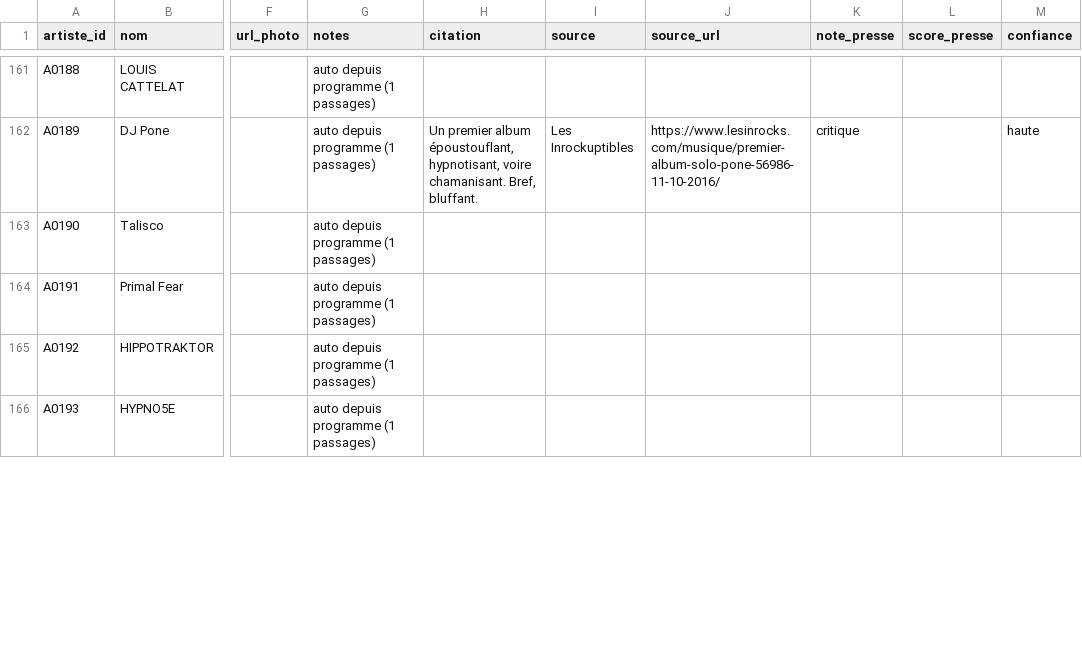
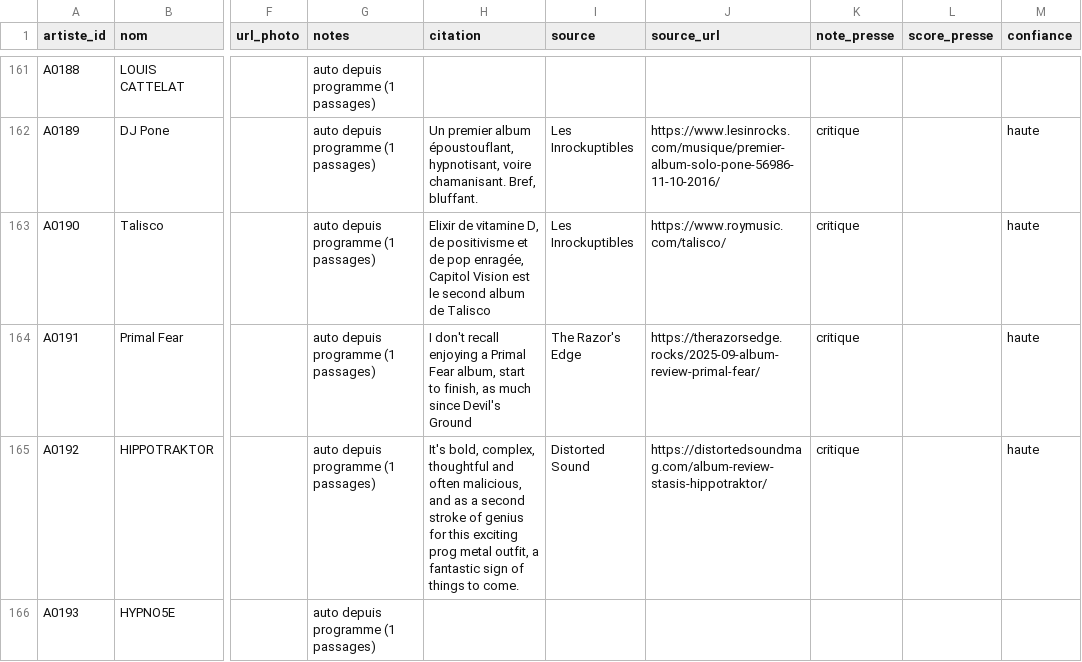
Before and after one commit to edosdat/CultureConnect, a CSV file: data/artistes.csv, drawn as a sheet; only a part is shown, gaps mark what is left out; the diff covers the shown part only; the diff names each change by its address in the sheet, - before the commit and + after, or states it on an @@ line.

Commit message:
data: citations presse musique cumul fill-empty (29 artistes)

```diff
--- a/data/artistes.csv
+++ b/data/artistes.csv
-H163 (citation): (empty)
+H163 (citation): Elixir de vitamine D, de positivisme et de pop enragée, Capitol Vision est le second album de Talisco
-I163 (source): (empty)
+I163 (source): Les Inrockuptibles
-J163 (source_url): (empty)
+J163 (source_url): https://www.roymusic.com/talisco/
-K163:K165 (note_presse): (empty)
+K163:K165 (note_presse): critique
-M163:M165 (confiance): (empty)
+M163:M165 (confiance): haute
-H164 (citation): (empty)
+H164 (citation): I don't recall enjoying a Primal Fear album, start to finish, as much since Devil's Ground
-I164 (source): (empty)
+I164 (source): The Razor's Edge
-J164 (source_url): (empty)
+J164 (source_url): https://therazorsedge.rocks/2025-09-album-review-primal-fear/
-H165 (citation): (empty)
+H165 (citation): It's bold, complex, thoughtful and often malicious, and as a second stroke of genius for this exciting prog metal outfit, a fantastic sign of things to come.
-I165 (source): (empty)
+I165 (source): Distorted Sound
-J165 (source_url): (empty)
+J165 (source_url): https://distortedsoundmag.com/album-review-stasis-hippotraktor/
```
Also changed, not shown: 75 edited cells elsewhere in this file, 2 other files.
